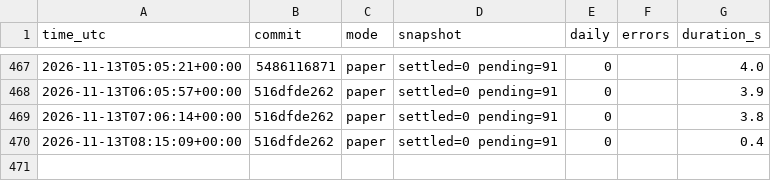
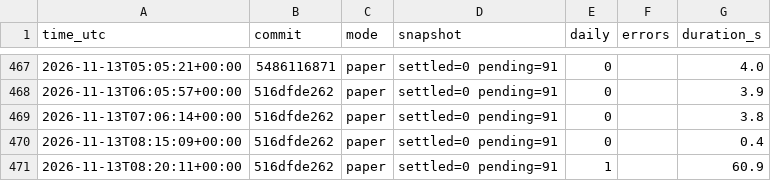
Before and after one commit to daijobudesu69/Crypto-FCL, a CSV file: state/runs.csv, drawn as a sheet; only a part is shown, gaps mark what is left out; the diff names each change by its address in the sheet, - before the commit and + after, or states it on an @@ line.

```diff
--- a/state/runs.csv
+++ b/state/runs.csv
+row 471: 2026-11-13T08:20:11+00:00 | 516dfde262 | paper | settled=0 pending=91 | 1 |  | 60.9
```
Also changed, not shown: state/equity.csv, state/orders.csv, 3 other files.
